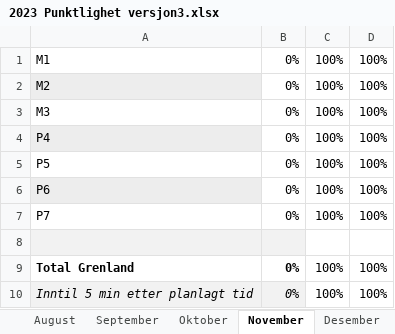
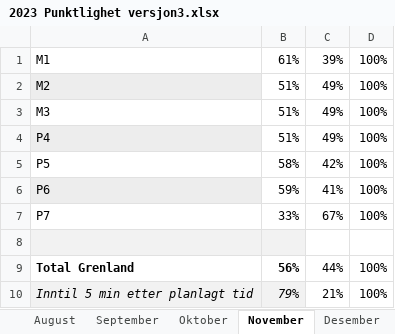
Before and after one commit to klmrules/bypakke_grenland, an Excel workbook: nedlastede data/buss/2023 Punktlighet versjon3.xlsx, sheet November, drawn as a sheet; values as stored, in another font and other column widths than the file's, no borders; charts and pictures not drawn; the diff names each change by its address in the sheet, - before the commit and + after, or states it on an @@ line.

```diff
--- a/nedlastede data/buss/2023 Punktlighet versjon3.xlsx (sheet November)
+++ b/nedlastede data/buss/2023 Punktlighet versjon3.xlsx (sheet November)
-B1: 0%
+B1: 61%
-C1: 100%
+C1: 39%
-B2:B4: 0%
+B2:B4: 51%
-C2:C4: 100%
+C2:C4: 49%
-B5: 0%
+B5: 58%
-C5: 100%
+C5: 42%
-B6: 0%
+B6: 59%
-C6: 100%
+C6: 41%
-B7: 0%
+B7: 33%
-C7: 100%
+C7: 67%
-B9: 0%
+B9: 56%
-C9: 100%
+C9: 44%
-B10: 0%
+B10: 79%
-C10: 100%
+C10: 21%
```
Also changed, not shown: sheet Total, sheet Oktober, sheet Desember, charts or pictures, data til pbi/Passasjertall_metropendel.xlsx, 4 other files.
